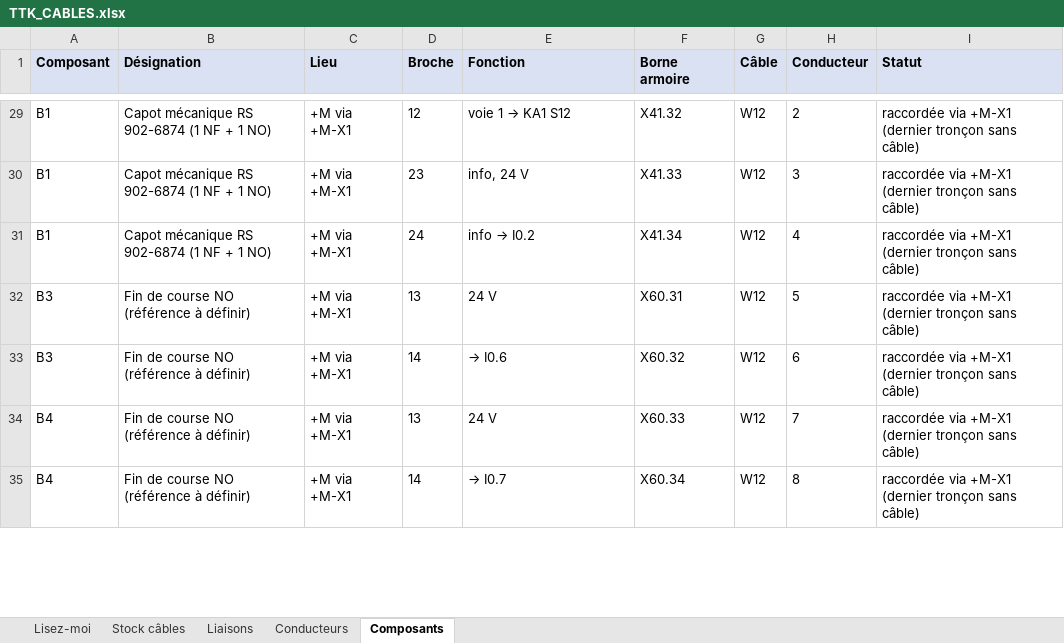
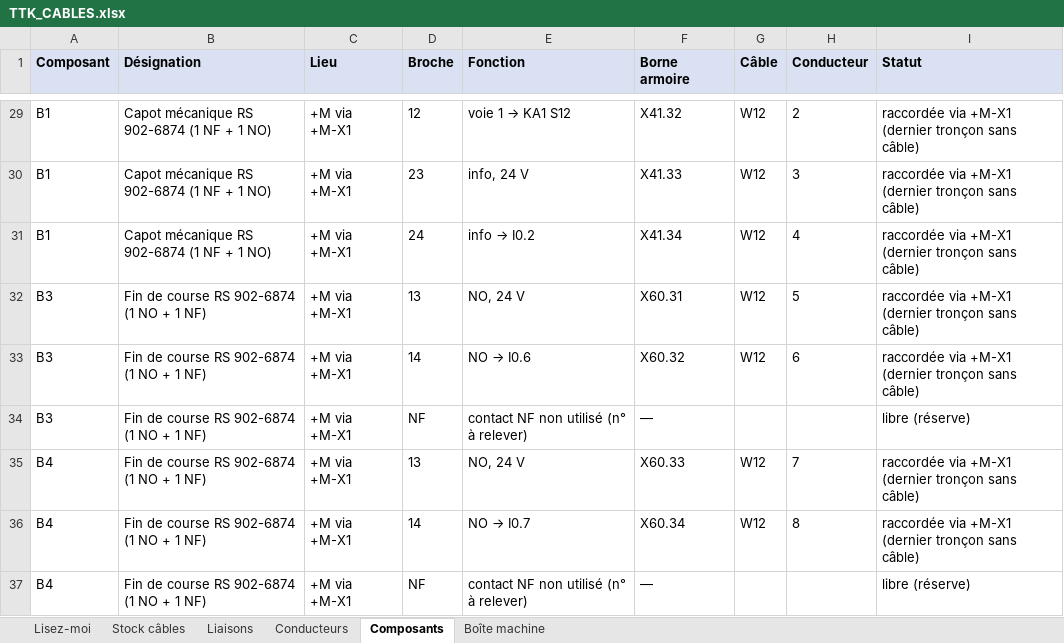
Before and after one commit to JulienBEBL/TTK-SCHEMA-ELEC, an Excel workbook: cablage/TTK_CABLES.xlsx, sheet Composants, drawn as a sheet; only a part is shown, gaps mark what is left out; values as stored, in another font and other column widths than the file's, no borders; addresses are those after the commit; the diff covers the shown part only; the diff names each change by its address in the sheet, - before the commit and + after, or states it on an @@ line.

```diff
--- a/cablage/TTK_CABLES.xlsx (sheet Composants)
+++ b/cablage/TTK_CABLES.xlsx (sheet Composants)
+sheet tab: Boîte machine
-B32:B33 (Désignation): Fin de course NO (référence à définir)
+B32:B33 (Désignation): Fin de course RS 902-6874 (1 NO + 1 NF)
-E32 (Fonction): 24 V
+E32 (Fonction): NO, 24 V
@@ E33 (Fonction): → I0.6 → NO → I0.6 @@
+row 34: B3 | Fin de course RS 902-6874 (1 NO + 1 NF) | +M via +M-X1 | NF | contact NF non utilisé (n° à relever) | — |  |  | libre (réserve)
-B35:B36 (Désignation): Fin de course NO (référence à définir)
+B35:B36 (Désignation): Fin de course RS 902-6874 (1 NO + 1 NF)
-E35 (Fonction): 24 V
+E35 (Fonction): NO, 24 V
@@ E36 (Fonction): → I0.7 → NO → I0.7 @@
+row 37: B4 | Fin de course RS 902-6874 (1 NO + 1 NF) | +M via +M-X1 | NF | contact NF non utilisé (n° à relever) | — |  |  | libre (réserve)
```
Also changed, not shown: 2 added rows and 16 edited cells elsewhere in this sheet, 7 other files.
